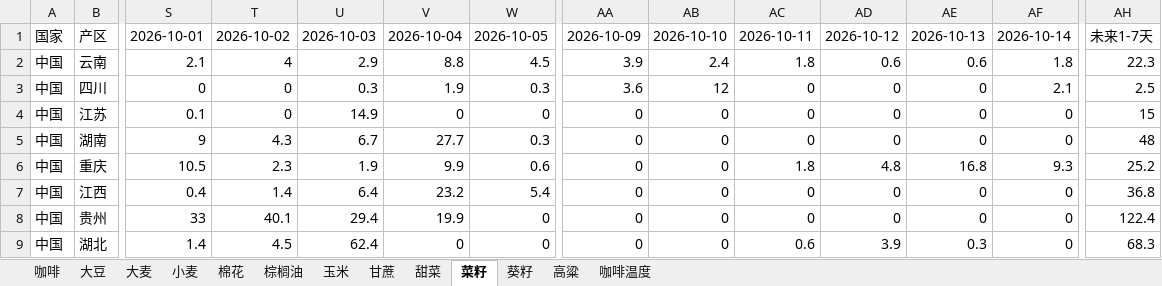
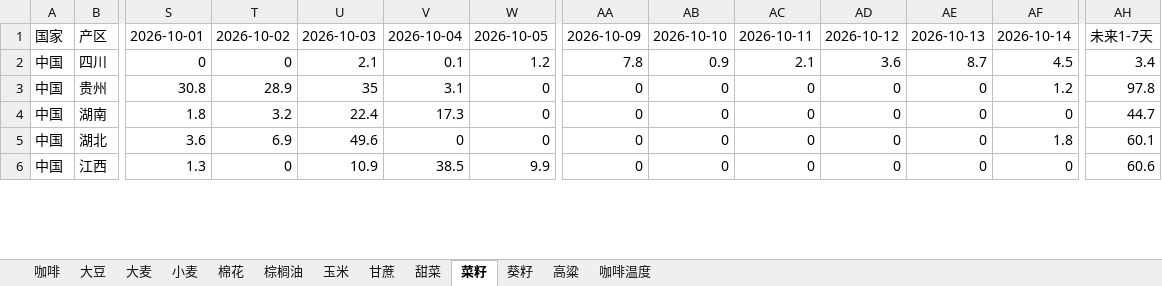
Before and after one commit to 2368846312-oss/ag-weather, an Excel workbook: 全球农产品降水数据_最新.xlsx, sheet 菜籽, drawn as a sheet; only a part is shown, gaps mark what is left out; values as stored, in another font and other column widths than the file's, no cell formats; removed rows and columns are numbered as before the commit, all else as after; rows hold the shown columns only; the diff covers the shown part only; the diff names each change by its address in the sheet, - before the commit and + after, or states it on an @@ line.

```diff
--- a/全球农产品降水数据_最新.xlsx (sheet 菜籽)
+++ b/全球农产品降水数据_最新.xlsx (sheet 菜籽)
-row 2: 中国 | 云南 | 2.1 | 4 | 2.9 | 8.8 | 4.5 | 3.9 | 2.4 | 1.8 | 0.6 | 0.6 | 1.8 | 22.3
-U2: 0.3
+U2: 2.1
-V2: 1.9
+V2: 0.1
-W2: 0.3
+W2: 1.2
-AA2: 3.6
+AA2: 7.8
-AB2: 12
+AB2: 0.9
-AC2: 0
+AC2: 2.1
-AD2: 0
+AD2: 3.6
-AE2: 0
+AE2: 8.7
-AF2: 2.1
+AF2: 4.5
-AH2: 2.5
+AH2: 3.4
-row 4: 中国 | 江苏 | 0.1 | 0 | 14.9 | 0 | 0 | 0 | 0 | 0 | 0 | 0 | 0 | 15
+row 3: 中国 | 贵州 | 30.8 | 28.9 | 35 | 3.1 | 0 | 0 | 0 | 0 | 0 | 0 | 1.2 | 97.8
-S4: 9
+S4: 1.8
-T4: 4.3
+T4: 3.2
-U4: 6.7
+U4: 22.4
-V4: 27.7
+V4: 17.3
-W4: 0.3
+W4: 0
-AH4: 48
+AH4: 44.7
-row 6: 中国 | 重庆 | 10.5 | 2.3 | 1.9 | 9.9 | 0.6 | 0 | 0 | 1.8 | 4.8 | 16.8 | 9.3 | 25.2
+row 5: 中国 | 湖北 | 3.6 | 6.9 | 49.6 | 0 | 0 | 0 | 0 | 0 | 0 | 0 | 1.8 | 60.1
-S6: 0.4
+S6: 1.3
-T6: 1.4
+T6: 0
-U6: 6.4
+U6: 10.9
-V6: 23.2
+V6: 38.5
-W6: 5.4
+W6: 9.9
-AH6: 36.8
+AH6: 60.6
-row 8: 中国 | 贵州 | 33 | 40.1 | 29.4 | 19.9 | 0 | 0 | 0 | 0 | 0 | 0 | 0 | 122.4
-row 9: 中国 | 湖北 | 1.4 | 4.5 | 62.4 | 0 | 0 | 0 | 0 | 0.6 | 3.9 | 0.3 | 0 | 68.3
```
Also changed, not shown: 10 added rows, 7 removed rows and 87 edited cells elsewhere in this sheet, sheet 玉米, sheet 小麦, sheet 葵籽, sheet 咖啡温度, sheet 棉花, sheet 大豆, 6 more sheets, cell formats, VHI_Data/VHI_最近6周汇总.xlsx.
